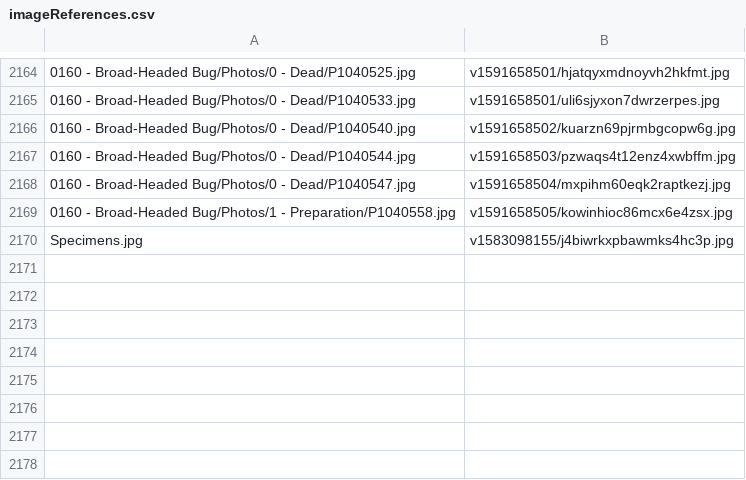
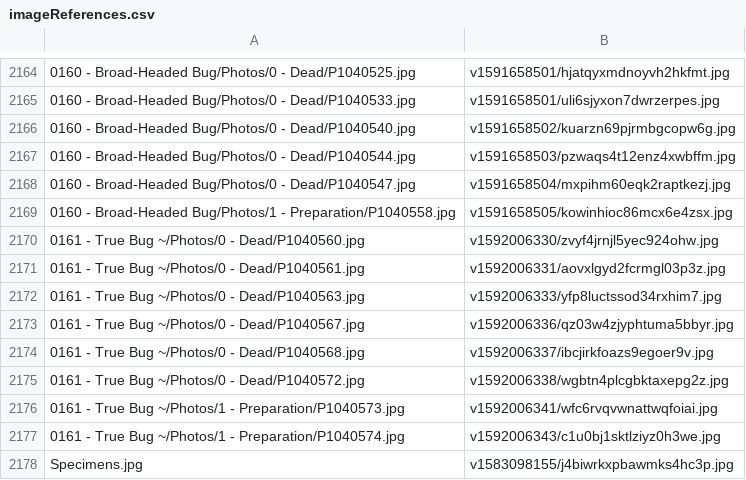
Before and after one commit to ZGorlock/SpecimensWebsiteGenerator, a CSV file: resources/imageReferences.csv, drawn as a sheet; only a part is shown, gaps mark what is left out.

Commit message:
Added new Specimen

```diff
--- a/resources/imageReferences.csv
+++ b/resources/imageReferences.csv
@@ -2169,2 +2169,10 @@
 0160 - Broad-Headed Bug/Photos/1 - Preparation/P1040558.jpg,v1591658505/kowinhioc86mcx6e4zsx.jpg
+0161 - True Bug ~/Photos/0 - Dead/P1040560.jpg,v1592006330/zvyf4jrnjl5yec924ohw.jpg
+0161 - True Bug ~/Photos/0 - Dead/P1040561.jpg,v1592006331/aovxlgyd2fcrmgl03p3z.jpg
+0161 - True Bug ~/Photos/0 - Dead/P1040563.jpg,v1592006333/yfp8luctssod34rxhim7.jpg
+0161 - True Bug ~/Photos/0 - Dead/P1040567.jpg,v1592006336/qz03w4zjyphtuma5bbyr.jpg
+0161 - True Bug ~/Photos/0 - Dead/P1040568.jpg,v1592006337/ibcjirkfoazs9egoer9v.jpg
+0161 - True Bug ~/Photos/0 - Dead/P1040572.jpg,v1592006338/wgbtn4plcgbktaxepg2z.jpg
+0161 - True Bug ~/Photos/1 - Preparation/P1040573.jpg,v1592006341/wfc6rvqvwnattwqfoiai.jpg
+0161 - True Bug ~/Photos/1 - Preparation/P1040574.jpg,v1592006343/c1u0bj1sktlziyz0h3we.jpg
 Specimens.jpg,v1583098155/j4biwrkxpbawmks4hc3p.jpg
```
